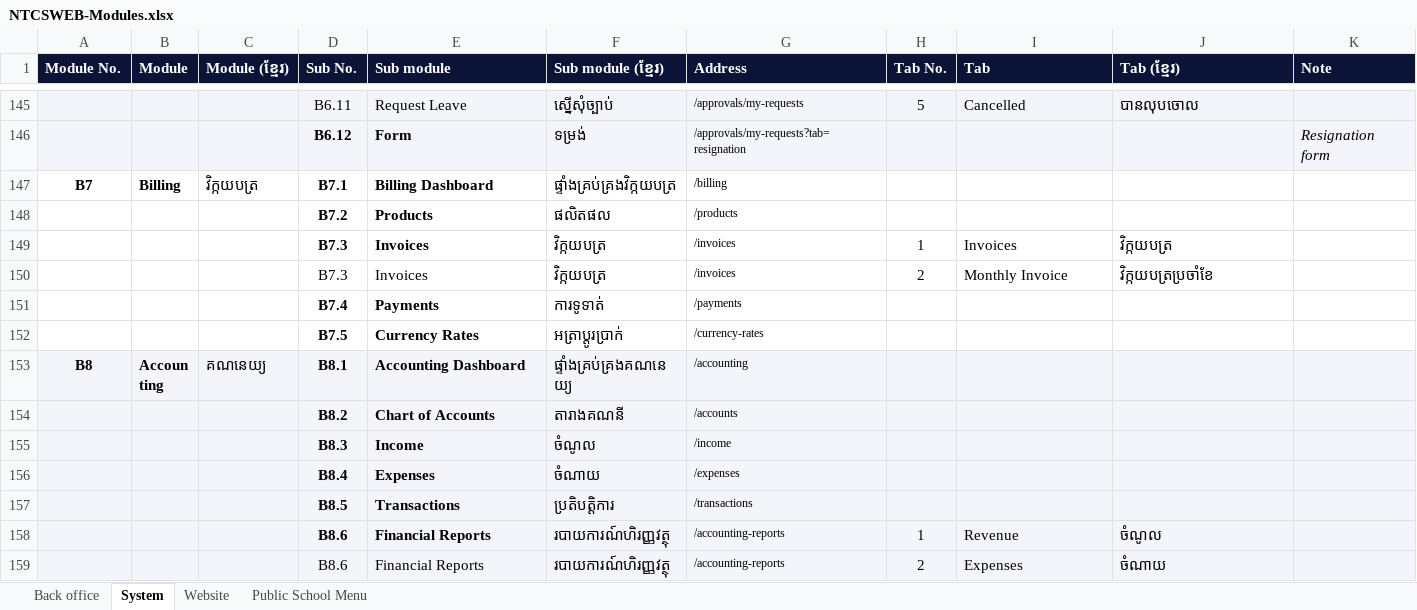
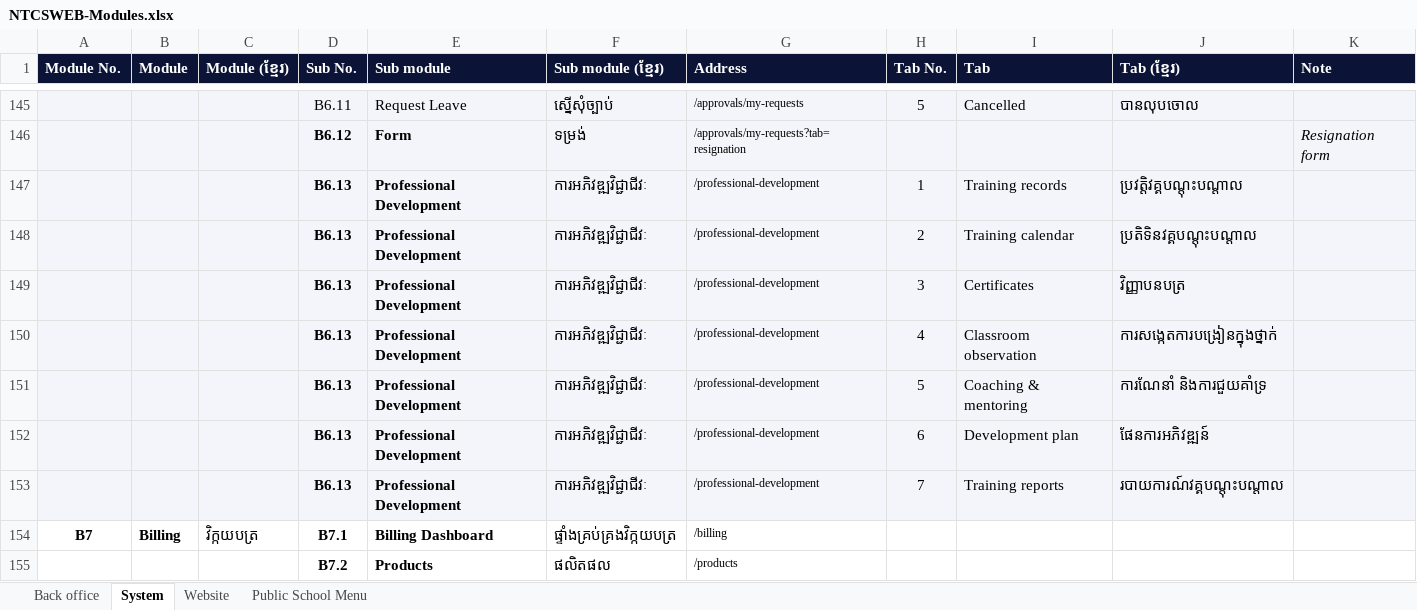
Before and after one commit to pouvsaroth/ntcsweb, an Excel workbook: docs/NTCSWEB-Modules.xlsx, sheet System, drawn as a sheet; only a part is shown, gaps mark what is left out; the shorter side is filled out with more unchanged rows; values as stored, in another font and other column widths than the file's, no borders; the diff covers the shown part only; the diff names each change by its address in the sheet, - before the commit and + after, or states it on an @@ line.

```diff
--- a/docs/NTCSWEB-Modules.xlsx (sheet System)
+++ b/docs/NTCSWEB-Modules.xlsx (sheet System)
+row 147:  |  |  | B6.13 | Professional Development | ការអភិវឌ្ឍវិជ្ជាជីវៈ | /professional-development | 1 | Training records | ប្រវត្តិវគ្គបណ្តុះបណ្តាល
+row 148:  |  |  | B6.13 | Professional Development | ការអភិវឌ្ឍវិជ្ជាជីវៈ | /professional-development | 2 | Training calendar | ប្រតិទិនវគ្គបណ្តុះបណ្តាល
+row 149:  |  |  | B6.13 | Professional Development | ការអភិវឌ្ឍវិជ្ជាជីវៈ | /professional-development | 3 | Certificates | វិញ្ញាបនបត្រ
+row 150:  |  |  | B6.13 | Professional Development | ការអភិវឌ្ឍវិជ្ជាជីវៈ | /professional-development | 4 | Classroom observation | ការសង្កេតការបង្រៀនក្នុងថ្នាក់
+row 151:  |  |  | B6.13 | Professional Development | ការអភិវឌ្ឍវិជ្ជាជីវៈ | /professional-development | 5 | Coaching & mentoring | ការណែនាំ និងការជួយគាំទ្រ
+row 152:  |  |  | B6.13 | Professional Development | ការអភិវឌ្ឍវិជ្ជាជីវៈ | /professional-development | 6 | Development plan | ផែនការអភិវឌ្ឍន៍
+row 153:  |  |  | B6.13 | Professional Development | ការអភិវឌ្ឍវិជ្ជាជីវៈ | /professional-development | 7 | Training reports | របាយការណ៍វគ្គបណ្តុះបណ្តាល
```
Also changed, not shown: 14 added rows and 14 removed rows elsewhere in this sheet.
